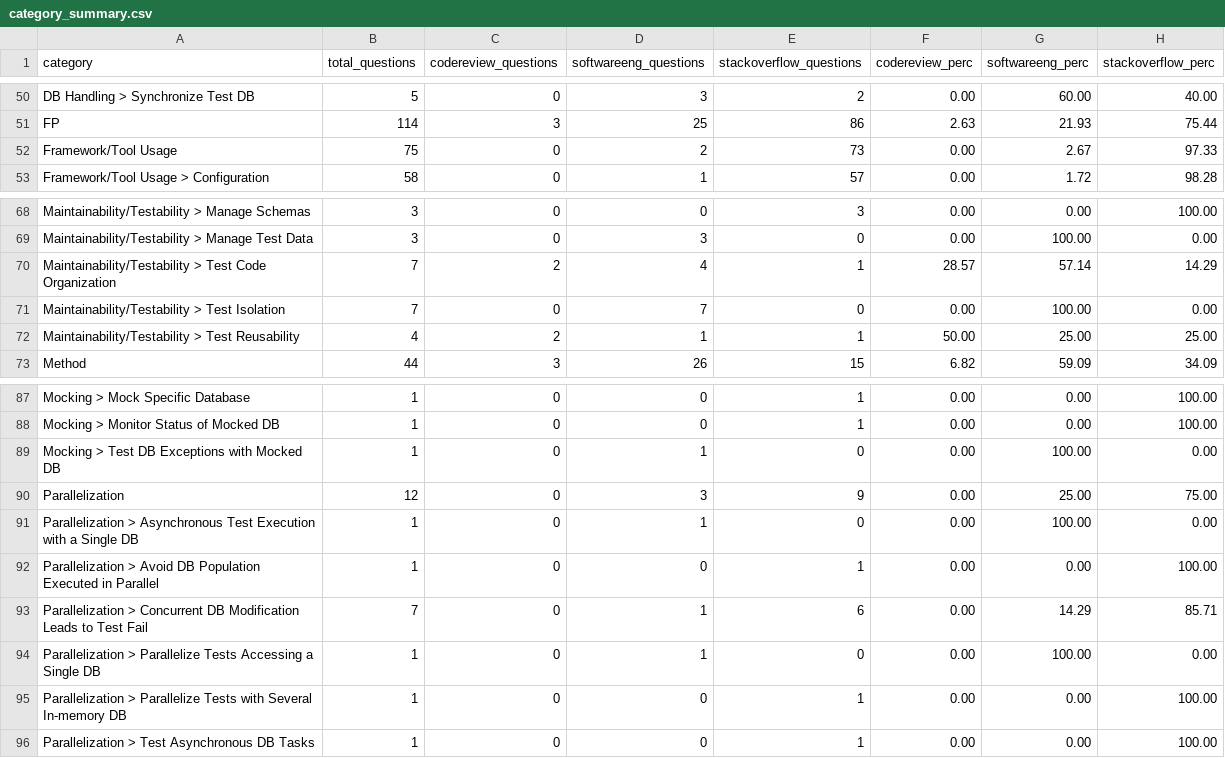
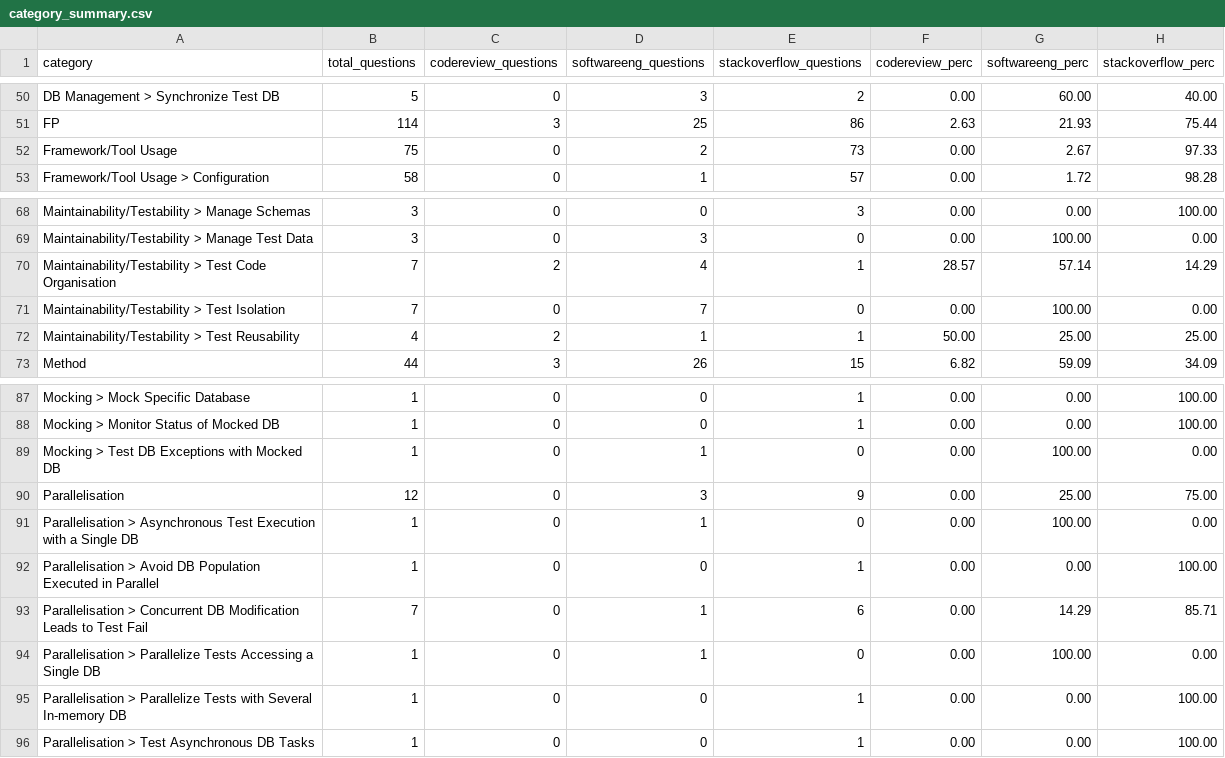
Before and after one commit to csnagy/infosys2022-db-manipulation-testing, a CSV file: problems/category_summary.csv, drawn as a sheet; only a part is shown, gaps mark what is left out; the diff covers the shown part only.

```diff
--- a/problems/category_summary.csv
+++ b/problems/category_summary.csv
@@ -50,2 +50,2 @@
-"DB Handling > Synchronize Test DB","5","0","3","2","0.00","60.00","40.00"
+"DB Management > Synchronize Test DB","5","0","3","2","0.00","60.00","40.00"
 "FP","114","3","25","86","2.63","21.93","75.44"
@@ -69,3 +69,3 @@
 "Maintainability/Testability > Manage Test Data","3","0","3","0","0.00","100.00","0.00"
-"Maintainability/Testability > Test Code Organization","7","2","4","1","28.57","57.14","14.29"
+"Maintainability/Testability > Test Code Organisation","7","2","4","1","28.57","57.14","14.29"
 "Maintainability/Testability > Test Isolation","7","0","7","0","0.00","100.00","0.00"
@@ -89,8 +89,8 @@
 "Mocking > Test DB Exceptions with Mocked DB","1","0","1","0","0.00","100.00","0.00"
-"Parallelization","12","0","3","9","0.00","25.00","75.00"
-"Parallelization > Asynchronous Test Execution with a Single DB","1","0","1","0","0.00","100.00","0.00"
-"Parallelization > Avoid DB Population Executed in Parallel","1","0","0","1","0.00","0.00","100.00"
-"Parallelization > Concurrent DB Modification Leads to Test Fail","7","0","1","6","0.00","14.29","85.71"
-"Parallelization > Parallelize Tests Accessing a Single DB","1","0","1","0","0.00","100.00","0.00"
-"Parallelization > Parallelize Tests with Several In-memory DB","1","0","0","1","0.00","0.00","100.00"
-"Parallelization > Test Asynchronous DB Tasks","1","0","0","1","0.00","0.00","100.00"
+"Parallelisation","12","0","3","9","0.00","25.00","75.00"
+"Parallelisation > Asynchronous Test Execution with a Single DB","1","0","1","0","0.00","100.00","0.00"
+"Parallelisation > Avoid DB Population Executed in Parallel","1","0","0","1","0.00","0.00","100.00"
+"Parallelisation > Concurrent DB Modification Leads to Test Fail","7","0","1","6","0.00","14.29","85.71"
+"Parallelisation > Parallelize Tests Accessing a Single DB","1","0","1","0","0.00","100.00","0.00"
+"Parallelisation > Parallelize Tests with Several In-memory DB","1","0","0","1","0.00","0.00","100.00"
+"Parallelisation > Test Asynchronous DB Tasks","1","0","0","1","0.00","0.00","100.00"
```
Also changed, not shown: 27 edited cells elsewhere in this file, problems/question_categories.csv, 12 other files.
